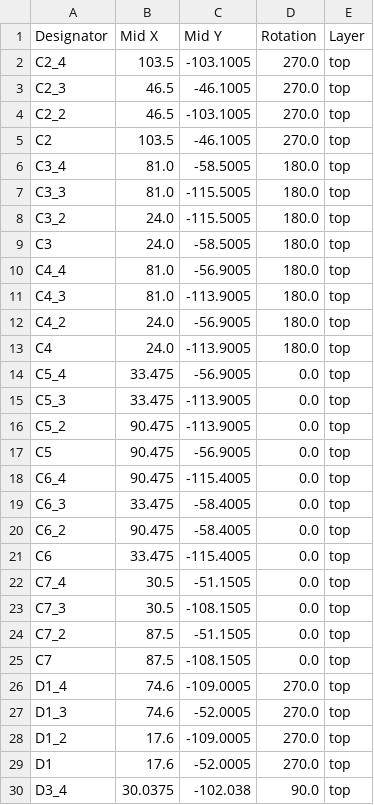
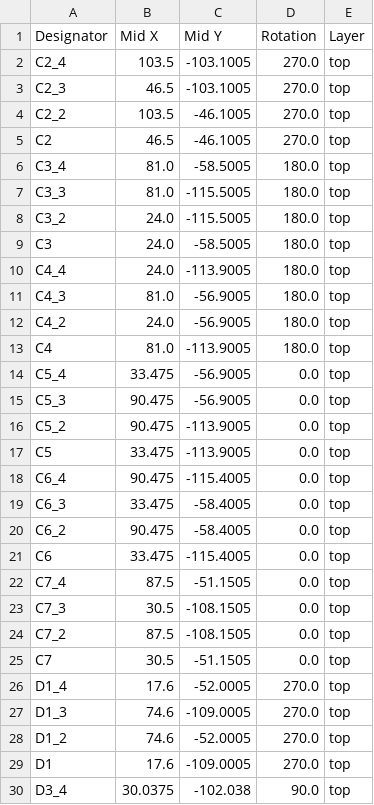
Before and after one commit to crgmakes/module-power, a CSV file: pcb/panel/production/positions.csv, drawn as a sheet; only a part is shown; the diff covers the shown part only.

```diff
--- a/pcb/panel/production/positions.csv
+++ b/pcb/panel/production/positions.csv
@@ -2,5 +2,5 @@
 C2_4,103.5,-103.1005,270.0,top
-C2_3,46.5,-46.1005,270.0,top
-C2_2,46.5,-103.1005,270.0,top
-C2,103.5,-46.1005,270.0,top
+C2_3,46.5,-103.1005,270.0,top
+C2_2,103.5,-46.1005,270.0,top
+C2,46.5,-46.1005,270.0,top
 C3_4,81.0,-58.5005,180.0,top
@@ -9,10 +9,10 @@ C3_2,24.0,-115.5005,180.0,top
 C3,24.0,-58.5005,180.0,top
-C4_4,81.0,-56.9005,180.0,top
-C4_3,81.0,-113.9005,180.0,top
+C4_4,24.0,-113.9005,180.0,top
+C4_3,81.0,-56.9005,180.0,top
 C4_2,24.0,-56.9005,180.0,top
-C4,24.0,-113.9005,180.0,top
+C4,81.0,-113.9005,180.0,top
 C5_4,33.475,-56.9005,0.0,top
-C5_3,33.475,-113.9005,0.0,top
+C5_3,90.475,-56.9005,0.0,top
 C5_2,90.475,-113.9005,0.0,top
-C5,90.475,-56.9005,0.0,top
+C5,33.475,-113.9005,0.0,top
 C6_4,90.475,-115.4005,0.0,top
@@ -21,10 +21,10 @@ C6_2,90.475,-58.4005,0.0,top
 C6,33.475,-115.4005,0.0,top
-C7_4,30.5,-51.1505,0.0,top
+C7_4,87.5,-51.1505,0.0,top
 C7_3,30.5,-108.1505,0.0,top
-C7_2,87.5,-51.1505,0.0,top
-C7,87.5,-108.1505,0.0,top
-D1_4,74.6,-109.0005,270.0,top
-D1_3,74.6,-52.0005,270.0,top
-D1_2,17.6,-109.0005,270.0,top
-D1,17.6,-52.0005,270.0,top
+C7_2,87.5,-108.1505,0.0,top
+C7,30.5,-51.1505,0.0,top
+D1_4,17.6,-52.0005,270.0,top
+D1_3,74.6,-109.0005,270.0,top
+D1_2,74.6,-52.0005,270.0,top
+D1,17.6,-109.0005,270.0,top
 D3_4,30.0375,-102.038,90.0,top
```
Also changed, not shown: 100 edited cells elsewhere in this file, pcb/panel/production/bom.csv, pcb/panel/production/designators.csv, 11 other files.
